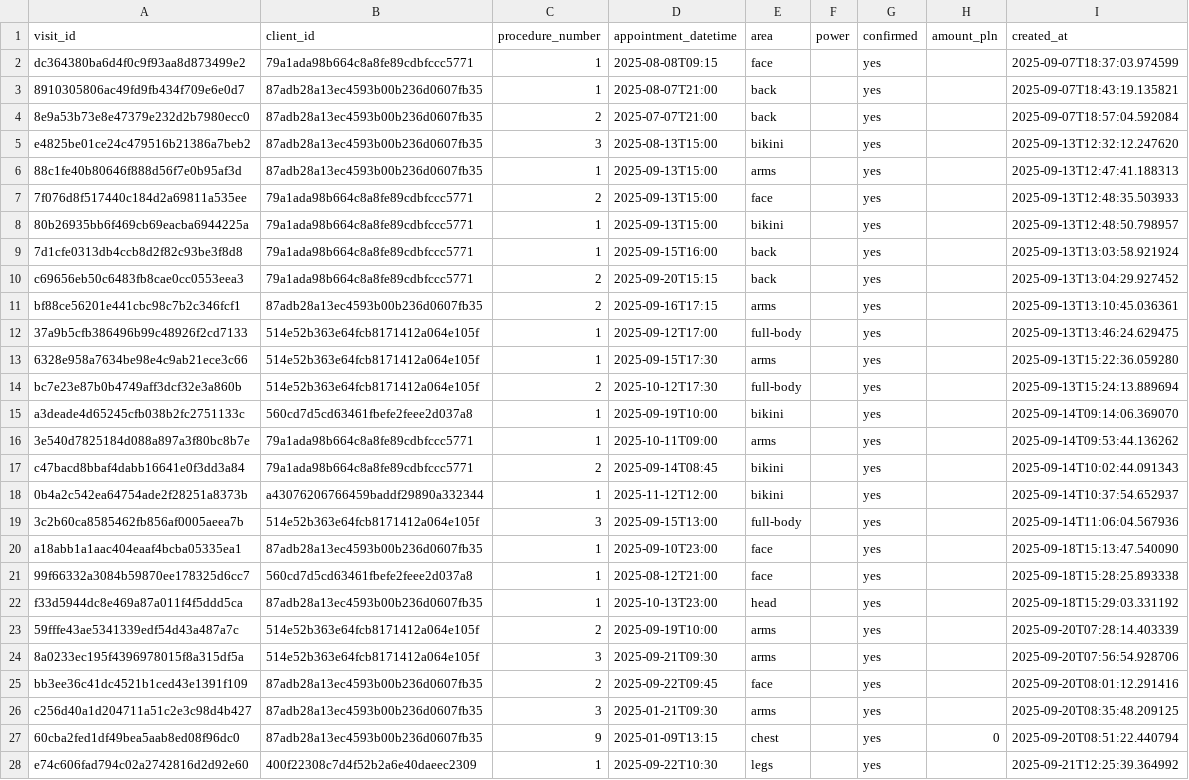
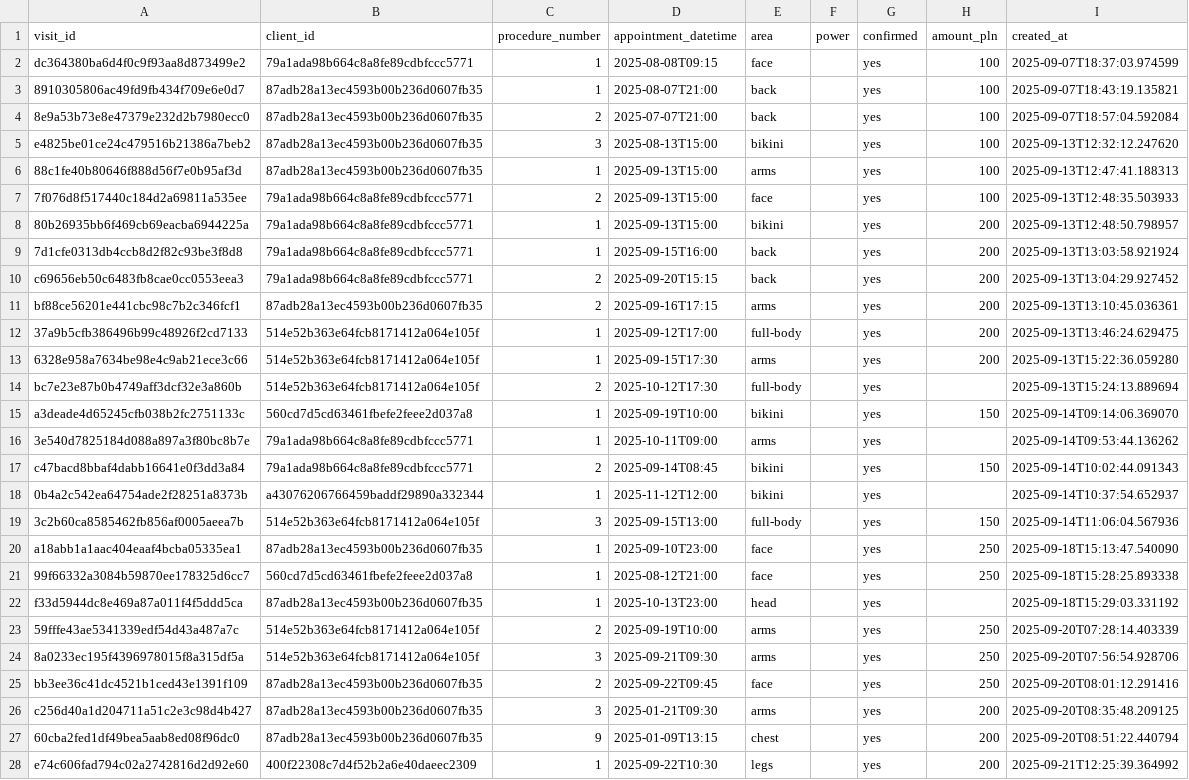
Before and after one commit to MikeKorsikov/DataCamp, a CSV file: Windsurf/Laserovo/appointments.csv, drawn as a sheet; only a part is shown; the diff covers the shown part only; the diff names each change by its address in the sheet, - before the commit and + after, or states it on an @@ line.

```diff
--- a/Windsurf/Laserovo/appointments.csv
+++ b/Windsurf/Laserovo/appointments.csv
-H2:H7 (amount_pln): (empty)
+H2:H7 (amount_pln): 100
-H8:H13 (amount_pln): (empty)
+H8:H13 (amount_pln): 200
-H15 (amount_pln): (empty)
+H15 (amount_pln): 150
-H17 (amount_pln): (empty)
+H17 (amount_pln): 150
-H19 (amount_pln): (empty)
+H19 (amount_pln): 150
-H20:H21 (amount_pln): (empty)
+H20:H21 (amount_pln): 250
-H23:H25 (amount_pln): (empty)
+H23:H25 (amount_pln): 250
-H26 (amount_pln): (empty)
+H26 (amount_pln): 200
-H27 (amount_pln): 0
+H27 (amount_pln): 200
-H28 (amount_pln): (empty)
+H28 (amount_pln): 200
```
Also changed, not shown: 2 edited cells elsewhere in this file, 3 other files.
